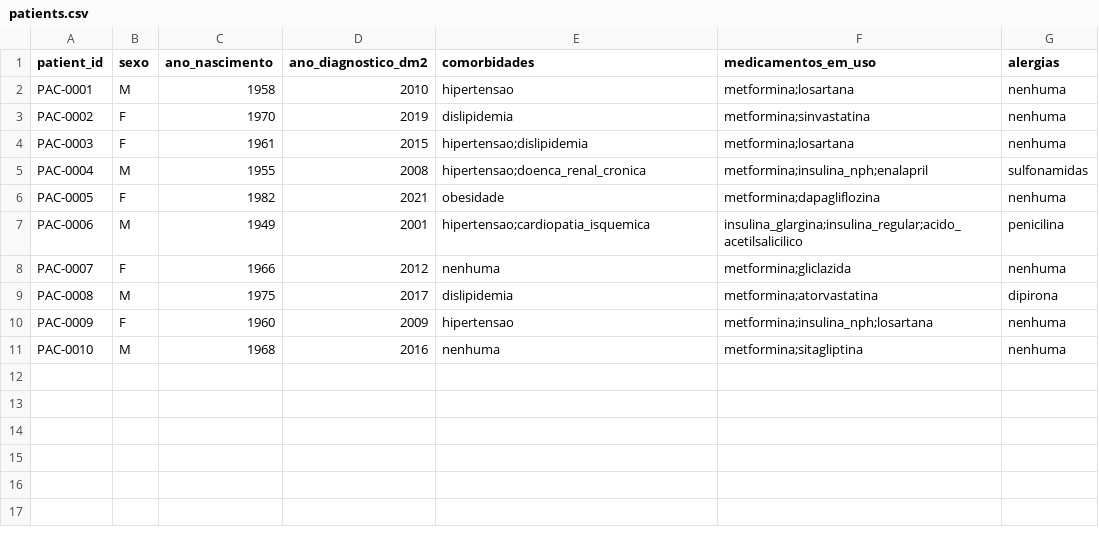
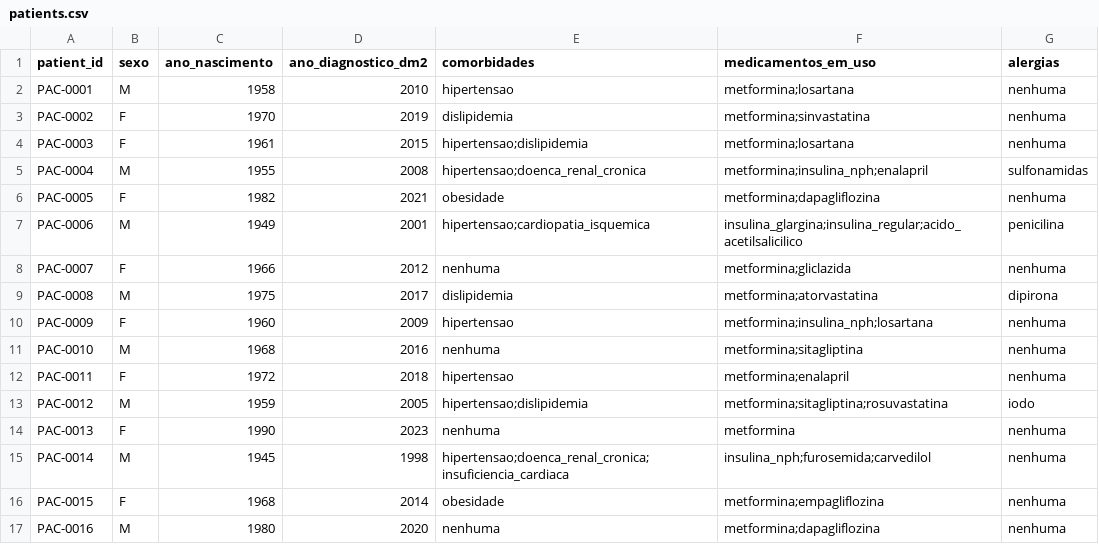
Before and after one commit to joaomarcosribeiretee/tech-challenge-fiap-medprotocol-ai, a CSV file: data/synthetic/patients.csv, drawn as a sheet; the diff names each change by its address in the sheet, - before the commit and + after, or states it on an @@ line.

```diff
--- a/data/synthetic/patients.csv
+++ b/data/synthetic/patients.csv
+row 12: PAC-0011 | F | 1972 | 2018 | hipertensao | metformina;enalapril | nenhuma
+row 13: PAC-0012 | M | 1959 | 2005 | hipertensao;dislipidemia | metformina;sitagliptina;rosuvastatina | iodo
+row 14: PAC-0013 | F | 1990 | 2023 | nenhuma | metformina | nenhuma
+row 15: PAC-0014 | M | 1945 | 1998 | hipertensao;doenca_renal_cronica;insuficiencia_cardiaca | insulina_nph;furosemida;carvedilol | nenhuma
+row 16: PAC-0015 | F | 1968 | 2014 | obesidade | metformina;empagliflozina | nenhuma
+row 17: PAC-0016 | M | 1980 | 2020 | nenhuma | metformina;dapagliflozina | nenhuma
```
Also changed, not shown: data/synthetic/consultations.csv, data/synthetic/exams.csv, 17 other files.
